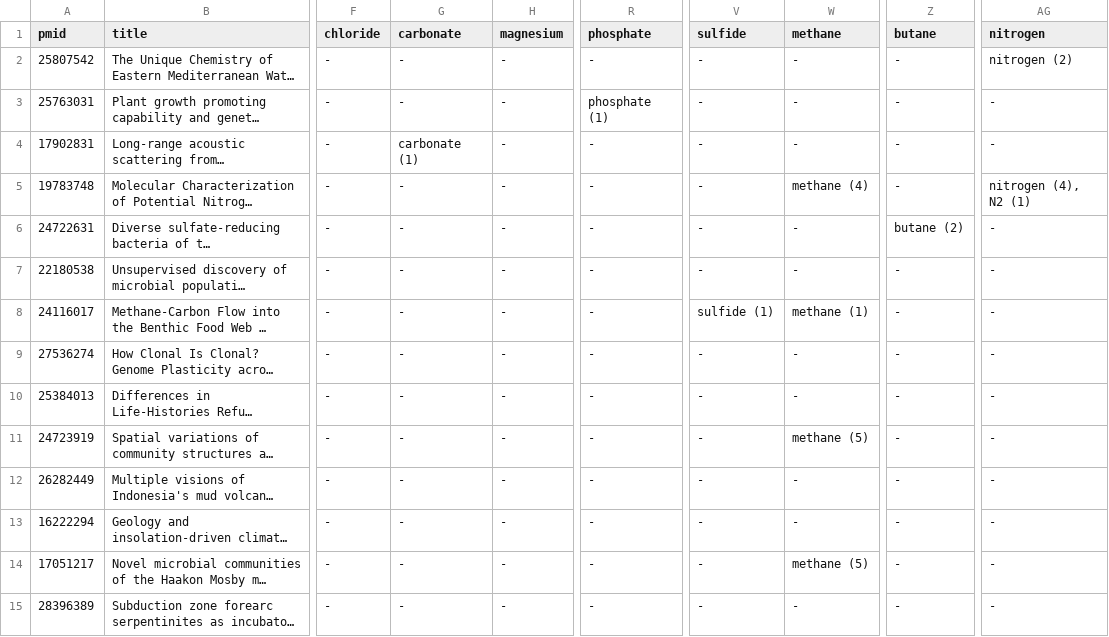
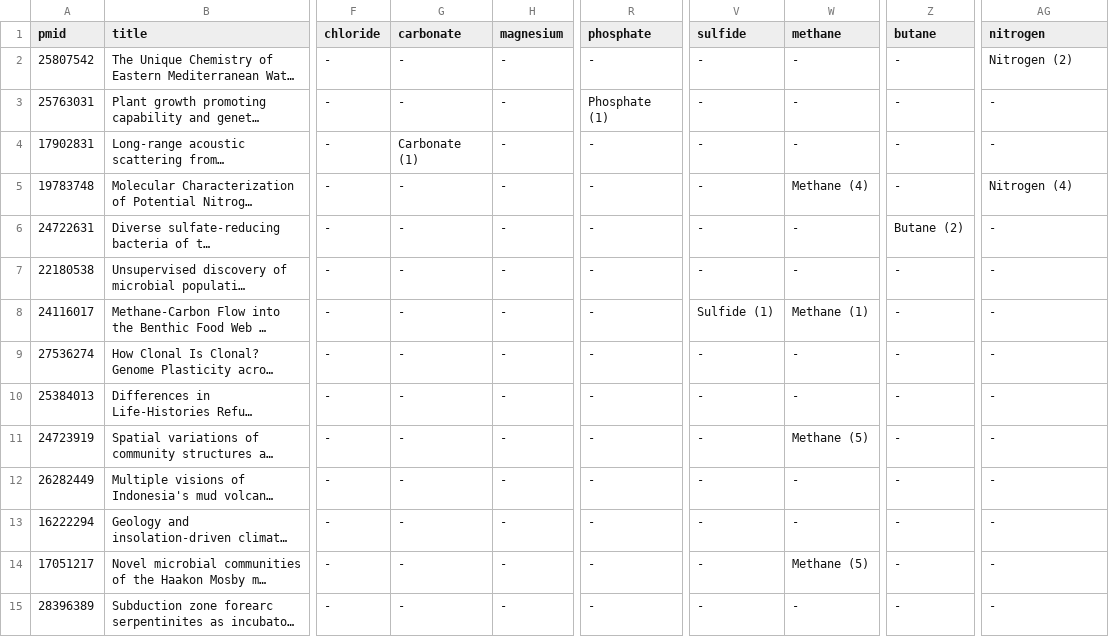
Before and after one commit to TracyRage/muddy_db, a CSV file: inst/abstract/chemistry.csv, drawn as a sheet; only a part is shown, gaps mark what is left out; long unchanged cells end in …; the diff covers the shown part only; the diff names each change by its address in the sheet, - before the commit and + after, or states it on an @@ line.

```diff
--- a/inst/abstract/chemistry.csv
+++ b/inst/abstract/chemistry.csv
-AG2 (nitrogen): nitrogen (2)
+AG2 (nitrogen): Nitrogen (2)
-R3 (phosphate): phosphate (1)
+R3 (phosphate): Phosphate (1)
-G4 (carbonate): carbonate (1)
+G4 (carbonate): Carbonate (1)
-W5 (methane): methane (4)
+W5 (methane): Methane (4)
-AG5 (nitrogen): nitrogen (4), N2 (1)
+AG5 (nitrogen): Nitrogen (4)
-Z6 (butane): butane (2)
+Z6 (butane): Butane (2)
-V8 (sulfide): sulfide (1)
+V8 (sulfide): Sulfide (1)
-W8 (methane): methane (1)
+W8 (methane): Methane (1)
-W11 (methane): methane (5)
+W11 (methane): Methane (5)
-W14 (methane): methane (5)
+W14 (methane): Methane (5)
```
Also changed, not shown: 97 edited cells elsewhere in this file, inst/abstract/volcano.csv, inst/article/chemistry.csv, 3 other files.
